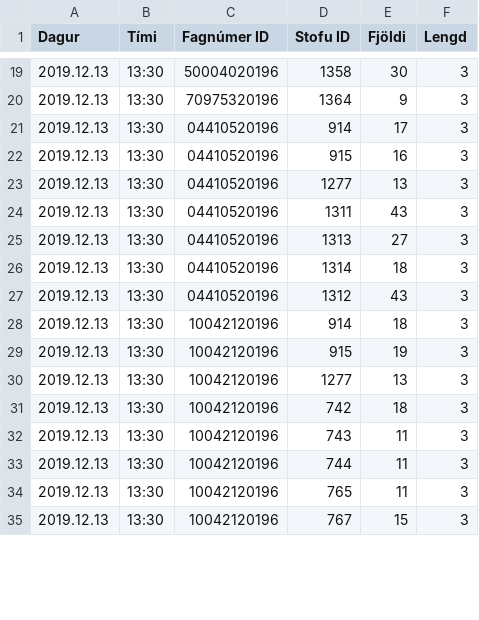
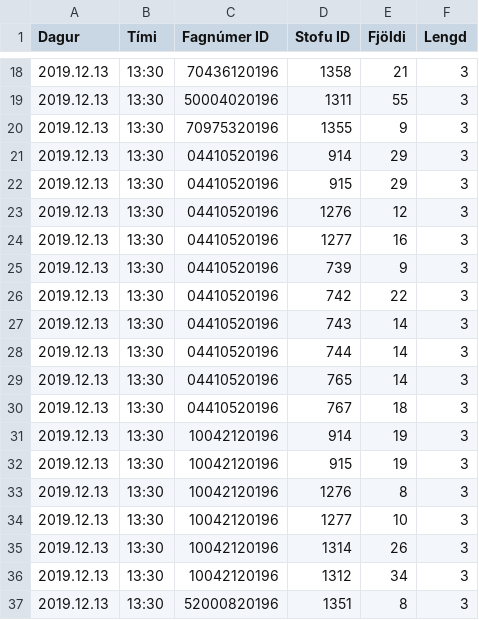
Before and after one commit to tprunarsson/Bessy-Rooms, a CSV file: import20.csv, drawn as a sheet; only a part is shown, gaps mark what is left out; the diff covers the shown part only.

```diff
--- a/import20.csv
+++ b/import20.csv
@@ -19,17 +18,20 @@ Dagur;Tími;Fagnúmer ID;Stofu ID;Fjöldi;Lengd
-2019.12.13;13:30;50004020196;1358;30;3
-2019.12.13;13:30;70975320196;1364;9;3
-2019.12.13;13:30;04410520196;914;17;3
-2019.12.13;13:30;04410520196;915;16;3
-2019.12.13;13:30;04410520196;1277;13;3
-2019.12.13;13:30;04410520196;1311;43;3
-2019.12.13;13:30;04410520196;1313;27;3
-2019.12.13;13:30;04410520196;1314;18;3
-2019.12.13;13:30;04410520196;1312;43;3
-2019.12.13;13:30;10042120196;914;18;3
+2019.12.13;13:30;70436120196;1358;21;3
+2019.12.13;13:30;50004020196;1311;55;3
+2019.12.13;13:30;70975320196;1355;9;3
+2019.12.13;13:30;04410520196;914;29;3
+2019.12.13;13:30;04410520196;915;29;3
+2019.12.13;13:30;04410520196;1276;12;3
+2019.12.13;13:30;04410520196;1277;16;3
+2019.12.13;13:30;04410520196;739;9;3
+2019.12.13;13:30;04410520196;742;22;3
+2019.12.13;13:30;04410520196;743;14;3
+2019.12.13;13:30;04410520196;744;14;3
+2019.12.13;13:30;04410520196;765;14;3
+2019.12.13;13:30;04410520196;767;18;3
+2019.12.13;13:30;10042120196;914;19;3
 2019.12.13;13:30;10042120196;915;19;3
-2019.12.13;13:30;10042120196;1277;13;3
-2019.12.13;13:30;10042120196;742;18;3
-2019.12.13;13:30;10042120196;743;11;3
-2019.12.13;13:30;10042120196;744;11;3
-2019.12.13;13:30;10042120196;765;11;3
-2019.12.13;13:30;10042120196;767;15;3
+2019.12.13;13:30;10042120196;1276;8;3
+2019.12.13;13:30;10042120196;1277;10;3
+2019.12.13;13:30;10042120196;1314;26;3
+2019.12.13;13:30;10042120196;1312;34;3
+2019.12.13;13:30;52000820196;1351;8;3
```
Also changed, not shown: 1 added row, 2 removed rows and 45 edited cells elsewhere in this file.
